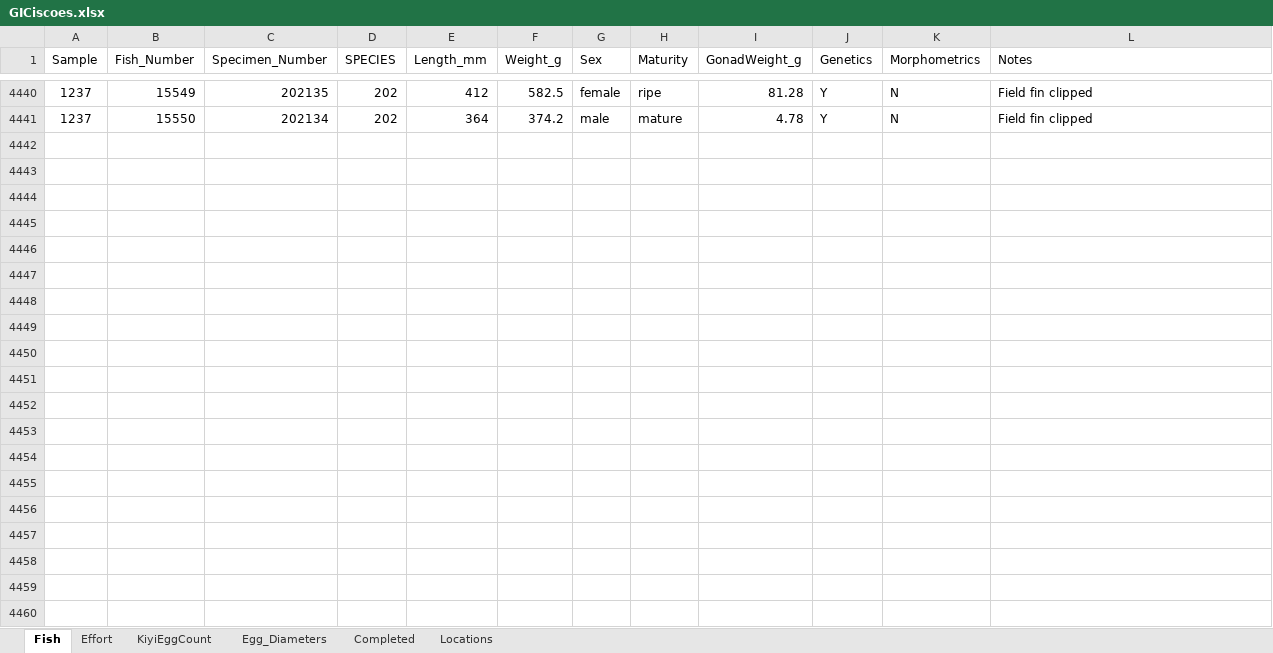
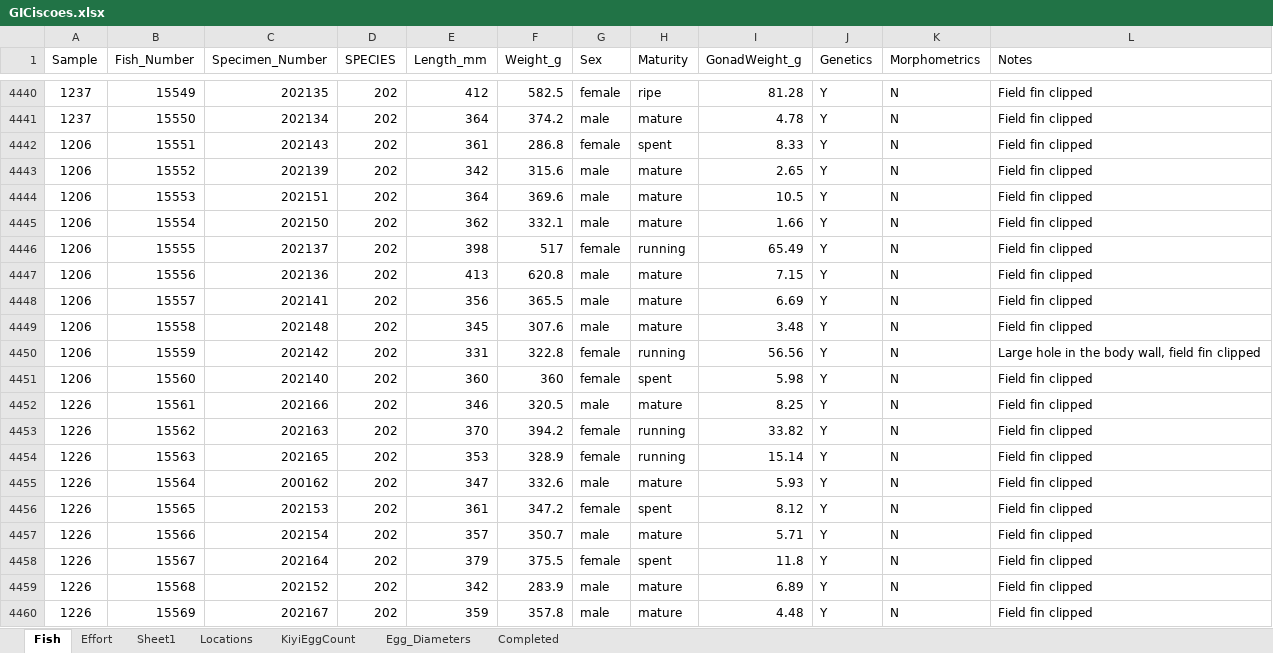
Before and after one commit to MarkRVinson/Kiyi-Reproductive-Biology, an Excel workbook: Data/GICiscoes.xlsx, sheet Fish, drawn as a sheet; only a part is shown, gaps mark what is left out; values as stored, in another font and other column widths than the file's, no borders; the diff covers the shown part only; the diff names each change by its address in the sheet, - before the commit and + after, or states it on an @@ line.

```diff
--- a/Data/GICiscoes.xlsx (sheet Fish)
+++ b/Data/GICiscoes.xlsx (sheet Fish)
+sheet tab: Sheet1
@@ sheet tab order changed: Fish | Effort | Sheet1 | Locations | KiyiEggCount | Egg_Diameters | Completed @@
+row 4442: 1206 | 15551 | 202143 | 202 | 361 | 286.8 | female | spent | 8.33 | Y | N | Field fin clipped
+row 4443: 1206 | 15552 | 202139 | 202 | 342 | 315.6 | male | mature | 2.65 | Y | N | Field fin clipped
+row 4444: 1206 | 15553 | 202151 | 202 | 364 | 369.6 | male | mature | 10.5 | Y | N | Field fin clipped
+row 4445: 1206 | 15554 | 202150 | 202 | 362 | 332.1 | male | mature | 1.66 | Y | N | Field fin clipped
+row 4446: 1206 | 15555 | 202137 | 202 | 398 | 517 | female | running | 65.49 | Y | N | Field fin clipped
+row 4447: 1206 | 15556 | 202136 | 202 | 413 | 620.8 | male | mature | 7.15 | Y | N | Field fin clipped
+row 4448: 1206 | 15557 | 202141 | 202 | 356 | 365.5 | male | mature | 6.69 | Y | N | Field fin clipped
+row 4449: 1206 | 15558 | 202148 | 202 | 345 | 307.6 | male | mature | 3.48 | Y | N | Field fin clipped
+row 4450: 1206 | 15559 | 202142 | 202 | 331 | 322.8 | female | running | 56.56 | Y | N | Large hole in the body wall, field fin clipped
+row 4451: 1206 | 15560 | 202140 | 202 | 360 | 360 | female | spent | 5.98 | Y | N | Field fin clipped
+row 4452: 1226 | 15561 | 202166 | 202 | 346 | 320.5 | male | mature | 8.25 | Y | N | Field fin clipped
+row 4453: 1226 | 15562 | 202163 | 202 | 370 | 394.2 | female | running | 33.82 | Y | N | Field fin clipped
+row 4454: 1226 | 15563 | 202165 | 202 | 353 | 328.9 | female | running | 15.14 | Y | N | Field fin clipped
+row 4455: 1226 | 15564 | 200162 | 202 | 347 | 332.6 | male | mature | 5.93 | Y | N | Field fin clipped
+row 4456: 1226 | 15565 | 202153 | 202 | 361 | 347.2 | female | spent | 8.12 | Y | N | Field fin clipped
+row 4457: 1226 | 15566 | 202154 | 202 | 357 | 350.7 | male | mature | 5.71 | Y | N | Field fin clipped
+row 4458: 1226 | 15567 | 202164 | 202 | 379 | 375.5 | female | spent | 11.8 | Y | N | Field fin clipped
+row 4459: 1226 | 15568 | 202152 | 202 | 342 | 283.9 | male | mature | 6.89 | Y | N | Field fin clipped
+row 4460: 1226 | 15569 | 202167 | 202 | 359 | 357.8 | male | mature | 4.48 | Y | N | Field fin clipped
```
Also changed, not shown: 27 added rows elsewhere in this sheet, sheet Effort, sheet Locations, sheet Completed, hidden cells.
